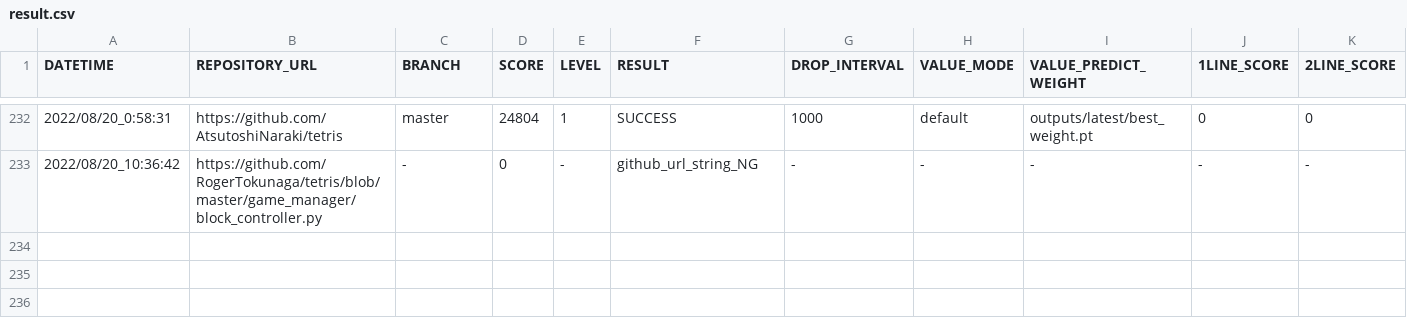
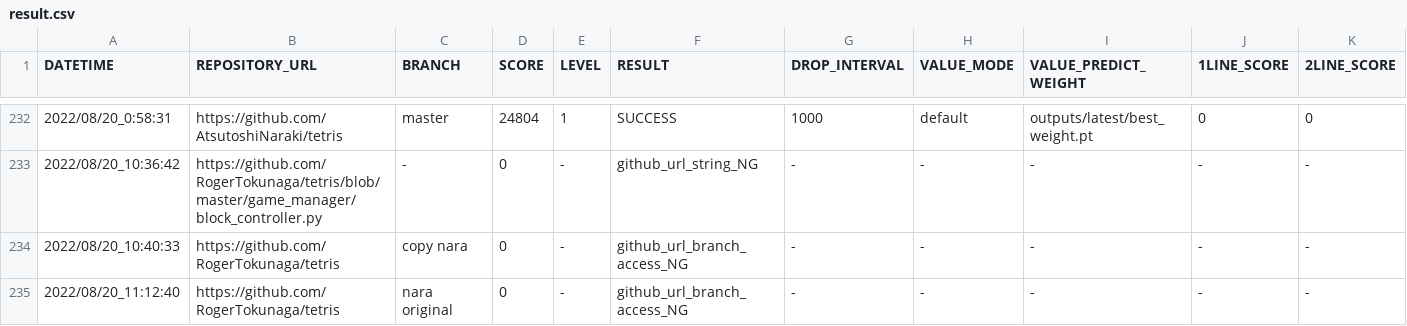
Before and after one commit to ChallengeClub/tetris_score_server, a CSV file: log/result.csv, drawn as a sheet; only a part is shown, gaps mark what is left out; rows hold the shown columns only; the diff names each change by its address in the sheet, - before the commit and + after, or states it on an @@ line.

```diff
--- a/log/result.csv
+++ b/log/result.csv
+row 234: 2022/08/20_10:40:33 | https://github.com/RogerTokunaga/tetris | copy nara | 0 | - | github_url_branch_access_NG | - | - | - | - | -
+row 235: 2022/08/20_11:12:40 | https://github.com/RogerTokunaga/tetris | nara original | 0 | - | github_url_branch_access_NG | - | - | - | - | -
```
